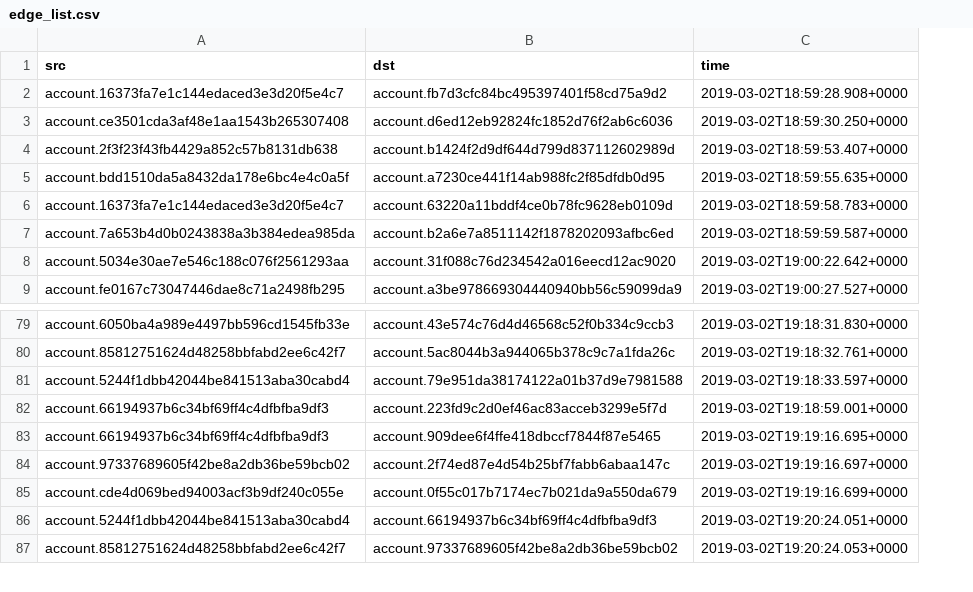
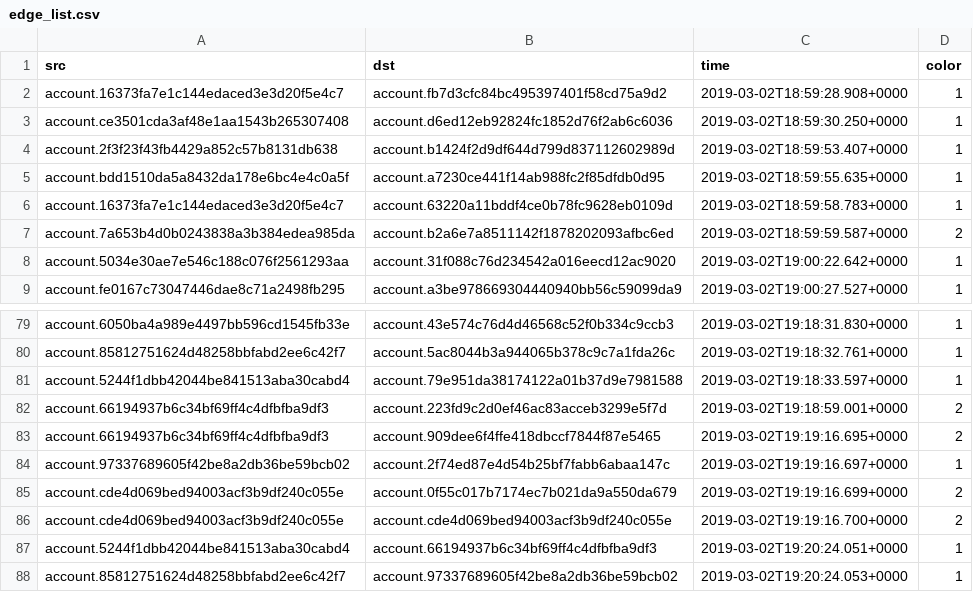
Before and after one commit to social-research/cheating, a CSV file: data/viz/edge_list.csv, drawn as a sheet; only a part is shown, gaps mark what is left out; the diff names each change by its address in the sheet, - before the commit and + after, or states it on an @@ line.

```diff
--- a/data/viz/edge_list.csv
+++ b/data/viz/edge_list.csv
+column D (color), rows 2-9: 1 | 1 | 1 | 1 | 1 | 2 | 1 | 1; rows 79-85: 1 | 1 | 1 | 2 | 2 | 1 | 2; rows 87-88: 1 | 1
+row 86: account.cde4d069bed94003acf3b9df240c055e | account.cde4d069bed94003acf3b9df240c055e | 2019-03-02T19:19:16.700+0000 | 2
```
Also changed, not shown: data/viz/full_edge_list.csv, 5 other files.
